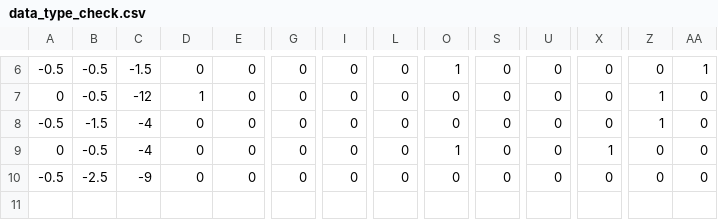
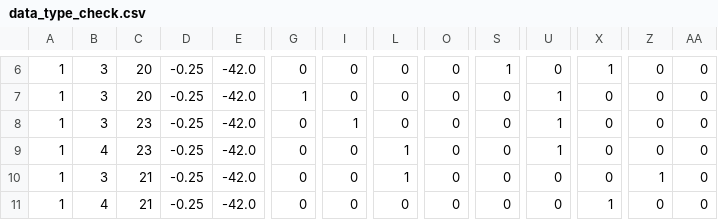
Before and after one commit to pbrao/model-monitor, a CSV file: third-party-models/prosper/data/data_type_check.csv, drawn as a sheet; only a part is shown, gaps mark what is left out; rows hold the shown columns only; the diff covers the shown part only; the diff names each change by its address in the sheet, - before the commit and + after, or states it on an @@ line.

```diff
--- a/third-party-models/prosper/data/data_type_check.csv
+++ b/third-party-models/prosper/data/data_type_check.csv
-A6: -0.5
+A6: 1
-B6:B7: -0.5
+B6:B7: 3
-C6: -1.5
+C6: 20
-D6: 0
+D6: -0.25
-E6:E10: 0
+E6:E10: -42.0
-O6: 1
+O6: 0
-S6: 0
+S6: 1
-X6: 0
+X6: 1
-AA6: 1
+AA6: 0
-A7: 0
+A7: 1
-C7: -12
+C7: 20
-D7: 1
+D7: -0.25
-G7: 0
+G7: 1
-U7:U9: 0
+U7:U9: 1
-Z7:Z8: 1
+Z7:Z8: 0
-A8: -0.5
+A8: 1
-B8: -1.5
+B8: 3
-C8:C9: -4
+C8:C9: 23
-D8:D10: 0
+D8:D10: -0.25
-I8: 0
+I8: 1
-A9: 0
+A9: 1
-B9: -0.5
+B9: 4
-L9:L10: 0
+L9:L10: 1
-O9: 1
+O9: 0
-X9: 1
+X9: 0
-A10: -0.5
+A10: 1
-B10: -2.5
+B10: 3
-C10: -9
+C10: 21
-Z10: 0
+Z10: 1
+row 11: 1 | 4 | 21 | -0.25 | -42.0 | 0 | 0 | 0 | 0 | 0 | 0 | 1 | 0 | 0
```
Also changed, not shown: 43 edited cells elsewhere in this file, third-party-models/prosper/data/completeness_check.csv.
